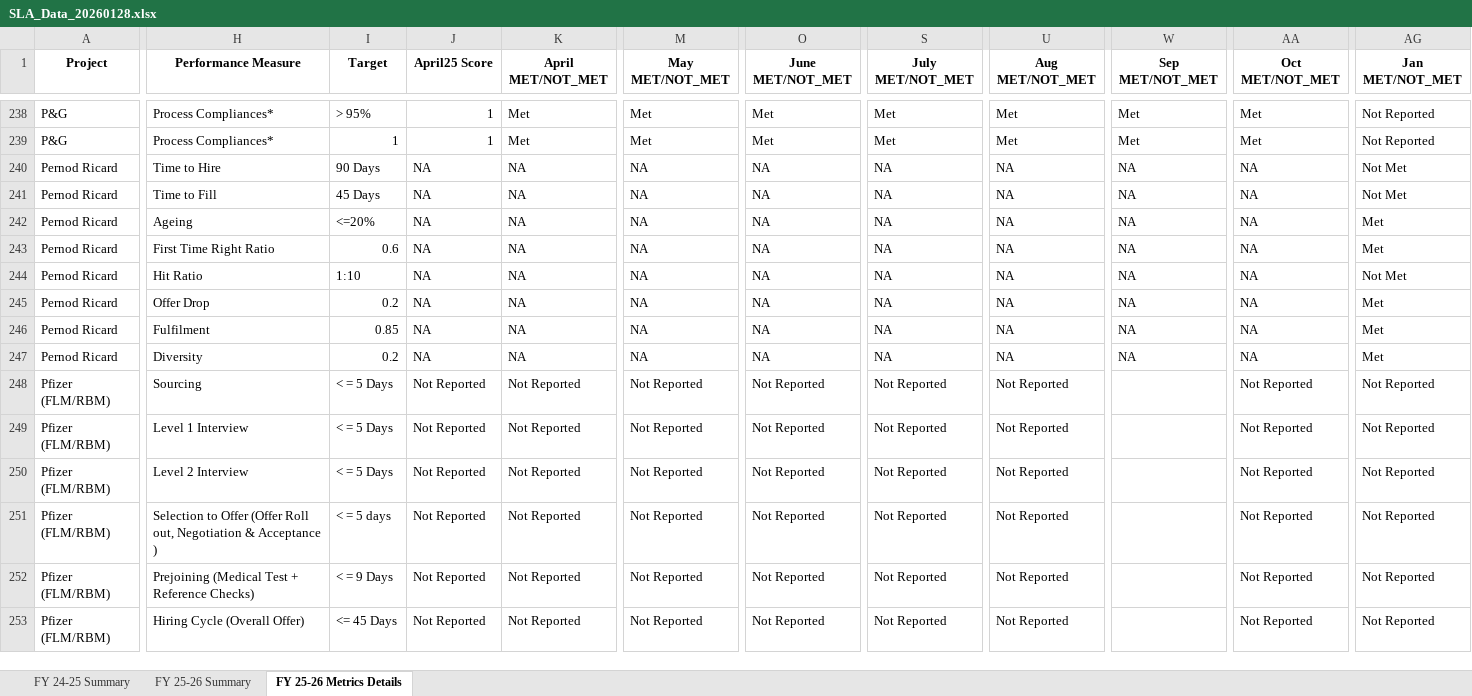
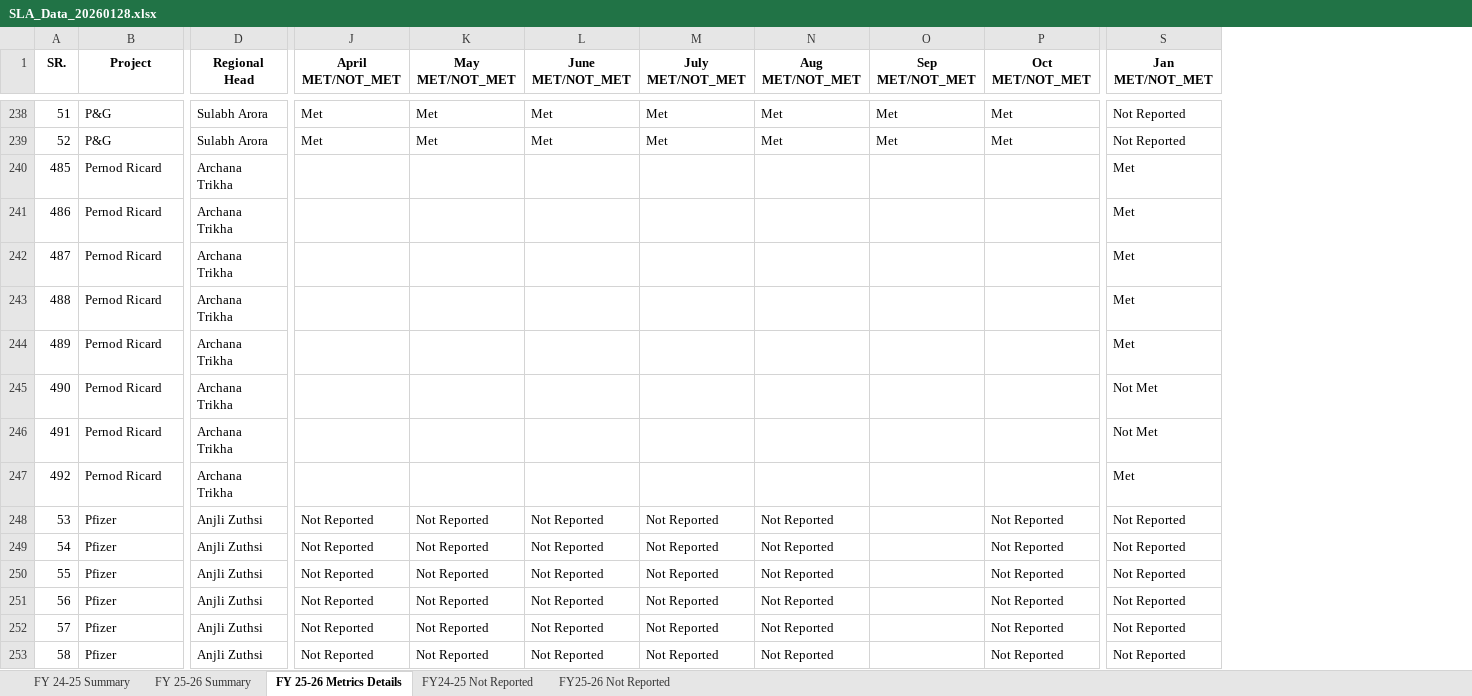
Before and after one commit to Businessexcellence/SLA-DASHBOARD, an Excel workbook: SLA_Data_20260128.xlsx, sheet FY 25-26 Metrics Details, drawn as a sheet; only a part is shown, gaps mark what is left out; values as stored, in another font and other column widths than the file's, no borders; removed rows and columns are numbered as before the commit, all else as after; the diff covers the shown part only; the diff names each change by its address in the sheet, - before the commit and + after, or states it on an @@ line.

```diff
--- a/SLA_Data_20260128.xlsx (sheet FY 25-26 Metrics Details)
+++ b/SLA_Data_20260128.xlsx (sheet FY 25-26 Metrics Details)
+sheet tab: FY24-25 Not Reported
+sheet tab: FY25-26 Not Reported
+column A (SR.), rows 238-253: 51 | 52 | 485 | 486 | 487 | 488 | 489 | 490 | 491 | 492 | 53 | 54 | 55 | 56 | 57 | 58
+column D (Regional Head), rows 238-253: Sulabh Arora | Sulabh Arora | Archana Trikha | Archana Trikha | Archana Trikha | Archana Trikha | Archana Trikha | Archana Trikha | Archana Trikha | Archana Trikha | Anjli Zuthsi | Anjli Zuthsi | Anjli Zuthsi | Anjli Zuthsi | Anjli Zuthsi | Anjli Zuthsi
-column H (Performance Measure), rows 238-253: Process Compliances* | Process Compliances* | Time to Hire | Time to Fill | Ageing | First Time Right Ratio | Hit Ratio | Offer Drop | Fulfilment | Diversity | Sourcing | Level 1 Interview | Level 2 Interview | Selection to Offer (Offer Roll out, Negotiation & Acceptance ) | Prejoining (Medical Test + Reference Checks) | Hiring Cycle (Overall Offer)
-column I (Target), rows 238-253: > 95% | 1 | 90 Days | 45 Days | <=20% | 0.6 | 1:10 | 0.2 | 0.85 | 0.2 | < = 5 Days | < = 5 Days | < = 5 Days | < = 5 days | < = 9 Days | <= 45 Days
-column J (April25 Score), rows 238-253: 1 | 1 | NA | NA | NA | NA | NA | NA | NA | NA | Not Reported | Not Reported | Not Reported | Not Reported | Not Reported | Not Reported
-J240:J247 (April MET/NOT_MET): NA
+J240:J247 (April MET/NOT_MET): (empty)
-K240:K247 (May MET/NOT_MET): NA
+K240:K247 (May MET/NOT_MET): (empty)
-L240:L247 (June MET/NOT_MET): NA
+L240:L247 (June MET/NOT_MET): (empty)
-M240:M247 (July MET/NOT_MET): NA
+M240:M247 (July MET/NOT_MET): (empty)
-N240:N247 (Aug MET/NOT_MET): NA
+N240:N247 (Aug MET/NOT_MET): (empty)
-O240:O247 (Sep MET/NOT_MET): NA
+O240:O247 (Sep MET/NOT_MET): (empty)
-P240:P247 (Oct MET/NOT_MET): NA
+P240:P247 (Oct MET/NOT_MET): (empty)
-S240:S241 (Jan MET/NOT_MET): Not Met
+S240:S241 (Jan MET/NOT_MET): Met
-S244 (Jan MET/NOT_MET): Not Met
+S244 (Jan MET/NOT_MET): Met
-S245:S246 (Jan MET/NOT_MET): Met
+S245:S246 (Jan MET/NOT_MET): Not Met
-B248:B253 (Project): Pfizer (FLM/RBM)
+B248:B253 (Project): Pfizer
```
Also changed, not shown: 6 added rows, 6 removed rows, 1 moved row, 15 removed columns and 332 edited cells elsewhere in this sheet, sheet FY 25-26 Summary.
